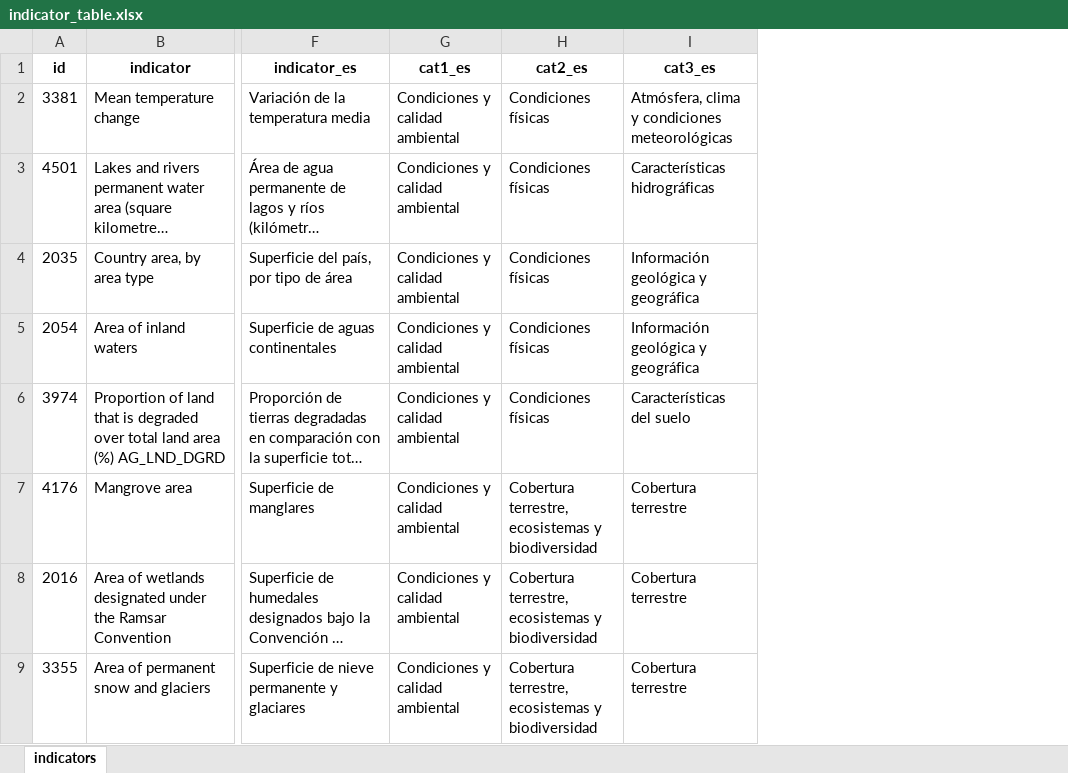
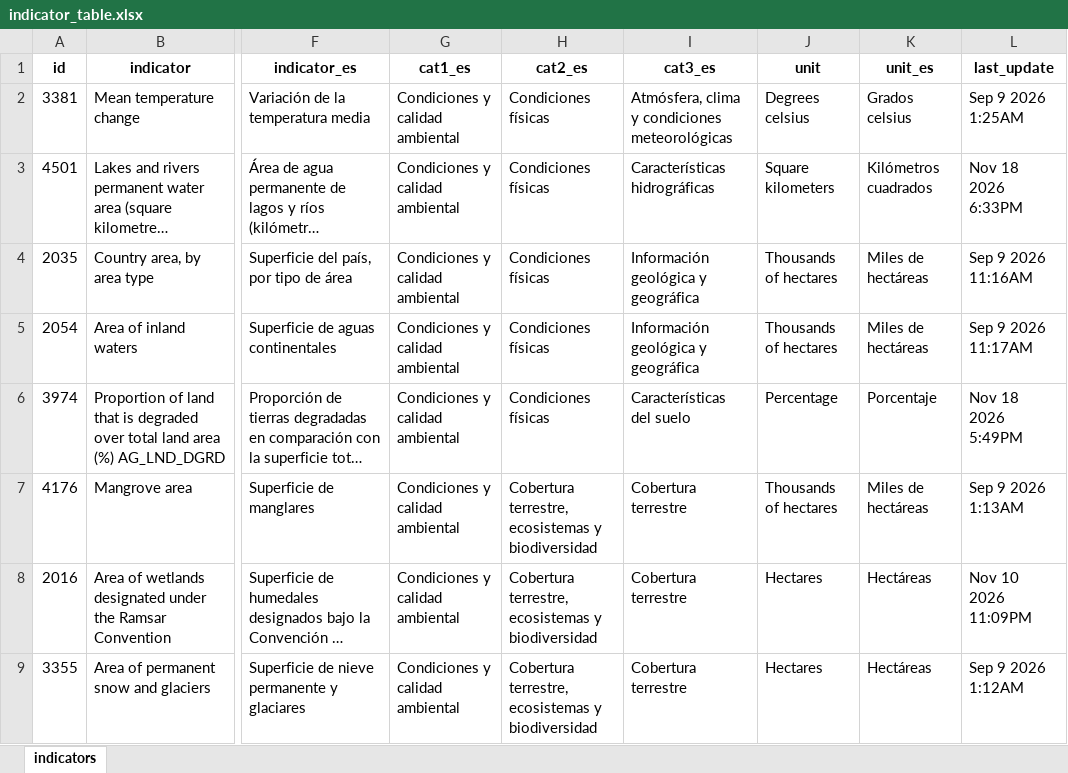
Before and after one commit to alexisathens/cepalstat-data-upload, an Excel workbook: Data/Tables/indicator_table.xlsx, sheet indicators, drawn as a sheet; only a part is shown, gaps mark what is left out; long unchanged cells end in …; values as stored, in another font and other column widths than the file's, no borders; the diff names each change by its address in the sheet, - before the commit and + after, or states it on an @@ line.

```diff
--- a/Data/Tables/indicator_table.xlsx (sheet indicators)
+++ b/Data/Tables/indicator_table.xlsx (sheet indicators)
+column J (unit), rows 2-9: Degrees celsius | Square kilometers | Thousands of hectares | Thousands of hectares | Percentage | Thousands of hectares | Hectares | Hectares
+column K (unit_es), rows 2-9: Grados celsius | Kilómetros cuadrados | Miles de hectáreas | Miles de hectáreas | Porcentaje | Miles de hectáreas | Hectáreas | Hectáreas
+column L (last_update), rows 2-9: Sep 9 2026 1:25AM | Nov 18 2026 6:33PM | Sep 9 2026 11:16AM | Sep 9 2026 11:17AM | Nov 18 2026 5:49PM | Sep 9 2026 1:13AM | Nov 10 2026 11:09PM | Sep 9 2026 1:12AM
```
Also changed, not shown: Data/Checks/comp_id5646.xlsx, Data/Tables/iso_codes.xlsx, 4 other files.
